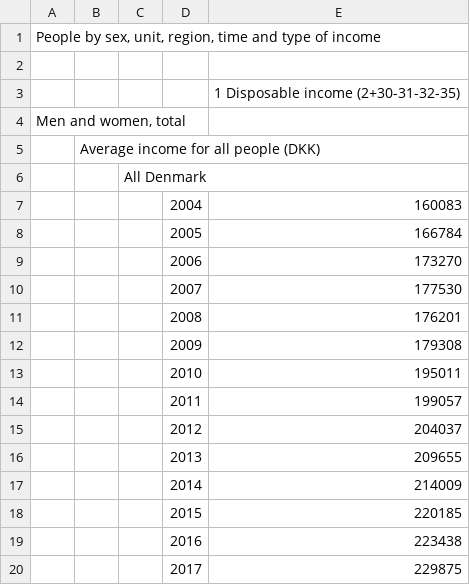
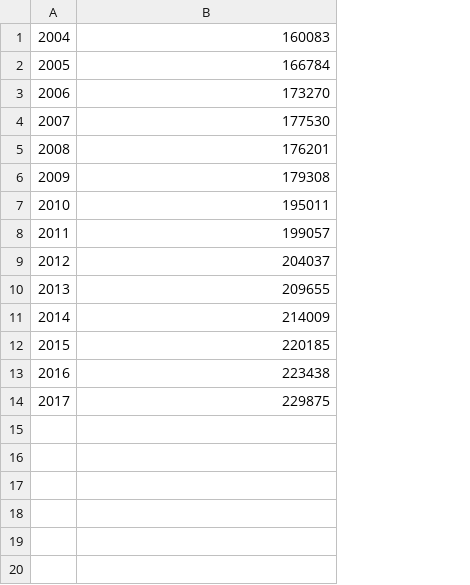
Before and after one commit to ingridse0/ineq_project, a CSV file: reports/DNK/R/statbank/mean_disp_inc_statbank_a.csv, drawn as a sheet; removed rows and columns are numbered as before the commit, all else as after; the diff names each change by its address in the sheet, - before the commit and + after, or states it on an @@ line.

```diff
--- a/reports/DNK/R/statbank/mean_disp_inc_statbank_a.csv
+++ b/reports/DNK/R/statbank/mean_disp_inc_statbank_a.csv
-column A, empty
-column B, empty
-column C, empty
-row 1: People by sex, unit, region, time and type of income
-row 2: (empty)
-row 3:  |  |  |  | 1 Disposable income (2+30-31-32-35)
-row 4: Men and women, total
-row 5:  | Average income for all people (DKK)
-row 6:  |  | All Denmark
```
Also changed, not shown: reports/DNK/R/statbank/mean_disp_inc_statbank_b.csv, reports/DNK/R/statbank/mean_pre_tax_inc_statbank_a.csv, 10 other files.
